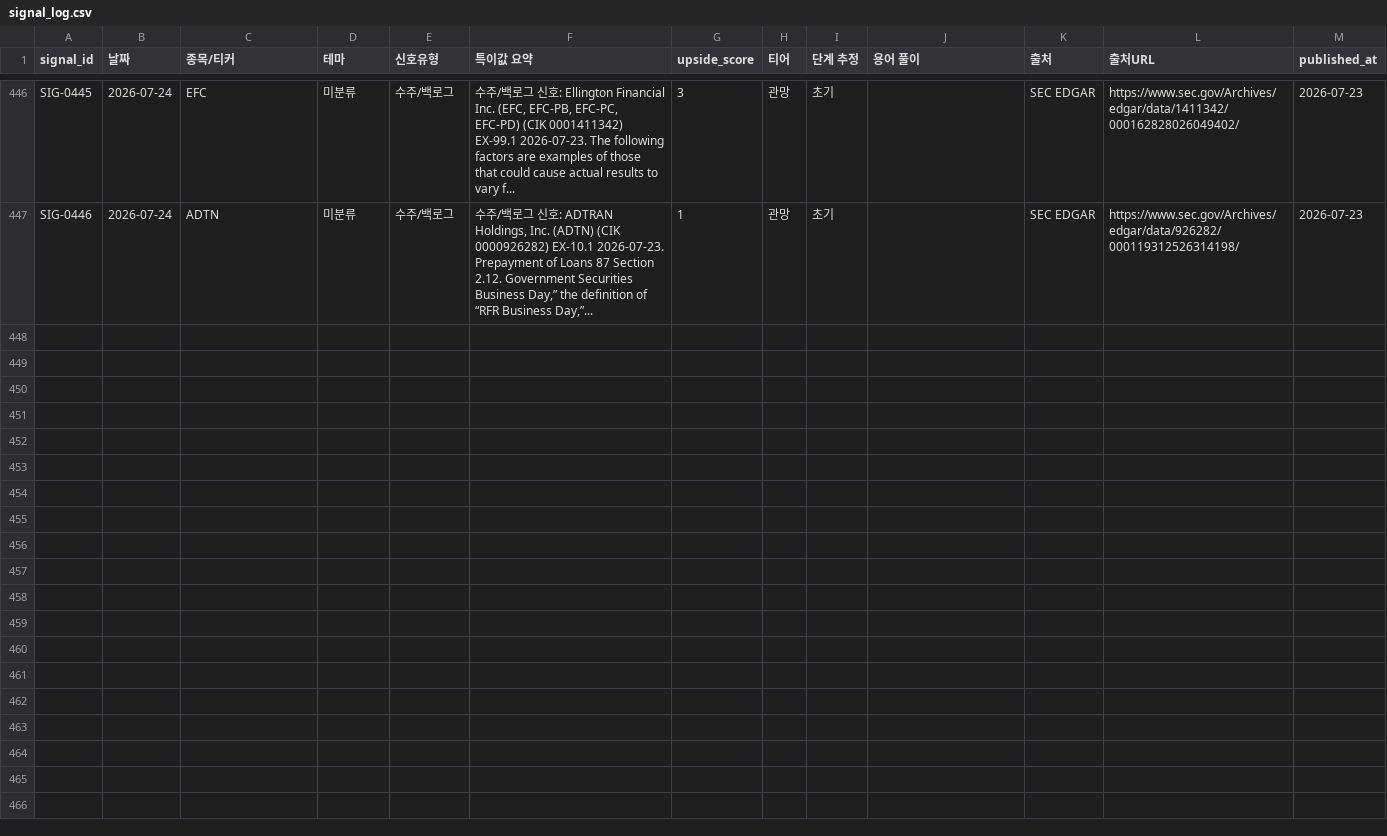
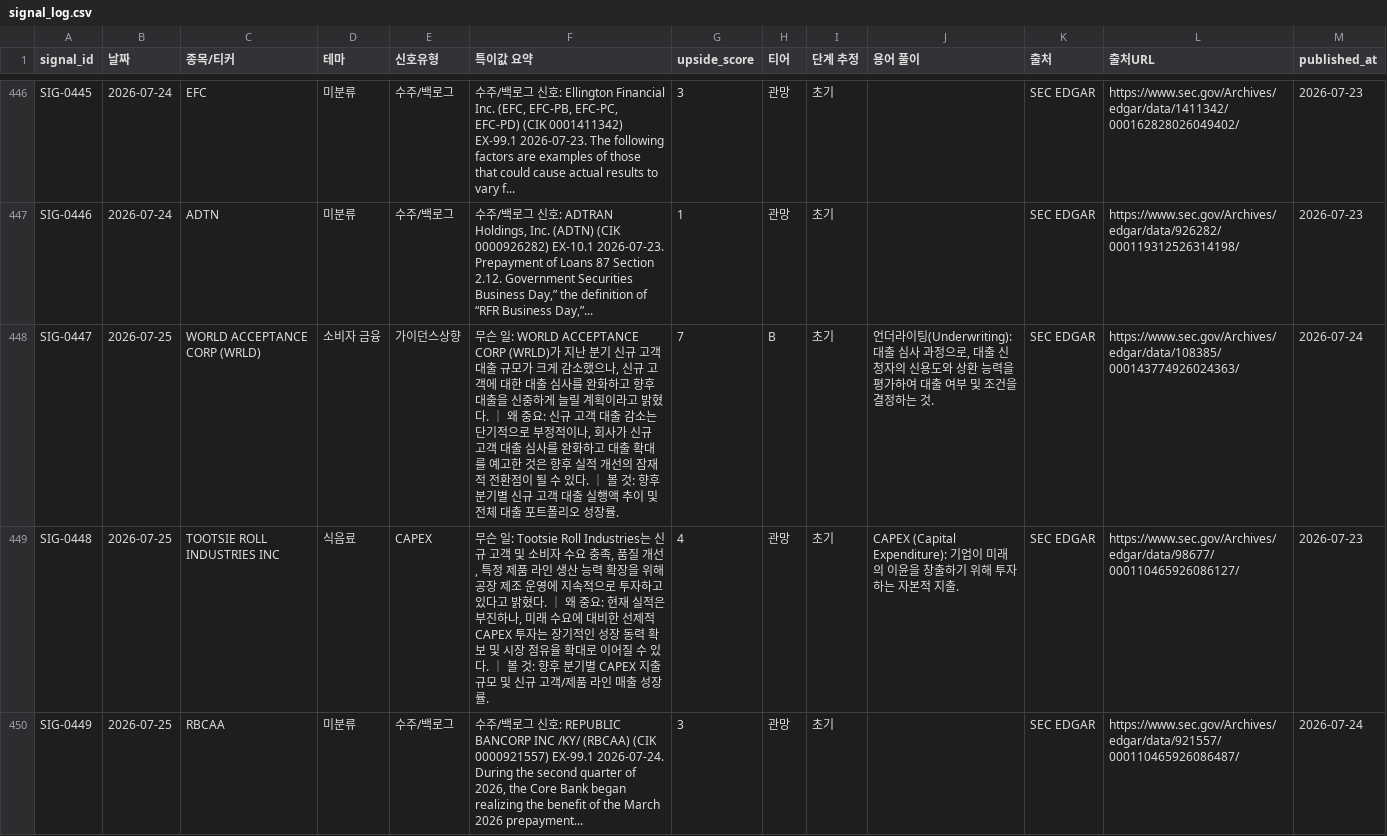
Before and after one commit to onepuhch/research, a CSV file: data/processed/signal_log.csv, drawn as a sheet; only a part is shown, gaps mark what is left out; the diff covers the shown part only.

```diff
--- a/data/processed/signal_log.csv
+++ b/data/processed/signal_log.csv
@@ -460 +460,4 @@ SIG-0445,2026-07-24,EFC,미분류,수주/백로그,"수주/백로그 신호: Ell
 SIG-0446,2026-07-24,ADTN,미분류,수주/백로그,"수주/백로그 신호: ADTRAN Holdings, Inc. (ADTN) (CIK 0000926282) EX-10.1 2026-07-23. Prepayment of Loans 87 Section 2.12. Government Securities Business Day,” the definition of “RFR Business Day,”...",1,관망,초기,,SEC EDGAR,https://www.sec.gov/Archives/edgar/data/926282/000119312526314198/,2026-07-23
+SIG-0447,2026-07-25,WORLD ACCEPTANCE CORP (WRLD),소비자 금융,가이던스상향,"무슨 일: WORLD ACCEPTANCE CORP (WRLD)가 지난 분기 신규 고객 대출 규모가 크게 감소했으나, 신규 고객에 대한 대출 심사를 완화하고 향후 대출을 신중하게 늘릴 계획이라고 밝혔다. ｜ 왜 중요: 신규 고객 대출 감소는 단기적으로 부정적이나, 회사가 신규 고객 대출 심사를 완화하고 대출 확대를 예고한 것은 향후 실적 개선의 잠재적 전환점이 될 수 있다. ｜ 볼 것: 향후 분기별 신규 고객 대출 실행액 추이 및 전체 대출 포트폴리오 성장률.",7,B,초기,"언더라이팅(Underwriting): 대출 심사 과정으로, 대출 신청자의 신용도와 상환 능력을 평가하여 대출 여부 및 조건을 결정하는 것.",SEC EDGAR,https://www.sec.gov/Archives/edgar/data/108385/000143774926024363/,2026-07-24
+SIG-0448,2026-07-25,TOOTSIE ROLL INDUSTRIES INC,식음료,CAPEX,"무슨 일: Tootsie Roll Industries는 신규 고객 및 소비자 수요 충족, 품질 개선, 특정 제품 라인 생산 능력 확장을 위해 공장 제조 운영에 지속적으로 투자하고 있다고 밝혔다. ｜ 왜 중요: 현재 실적은 부진하나, 미래 수요에 대비한 선제적 CAPEX 투자는 장기적인 성장 동력 확보 및 시장 점유율 확대로 이어질 수 있다. ｜ 볼 것: 향후 분기별 CAPEX 지출 규모 및 신규 고객/제품 라인 매출 성장률.",4,관망,초기,CAPEX (Capital Expenditure): 기업이 미래의 이윤을 창출하기 위해 투자하는 자본적 지출.,SEC EDGAR,https://www.sec.gov/Archives/edgar/data/98677/000110465926086127/,2026-07-23
+SIG-0449,2026-07-25,RBCAA,미분류,수주/백로그,"수주/백로그 신호: REPUBLIC BANCORP INC /KY/ (RBCAA) (CIK 0000921557) EX-99.1 2026-07-24. During the second quarter of 2026, the Core Bank began realizing the benefit of the March 2026 prepayment...",3,관망,초기,,SEC EDGAR,https://www.sec.gov/Archives/edgar/data/921557/000110465926086487/,2026-07-24
```
Also changed, not shown: 7 added rows elsewhere in this file, 2 other files.
